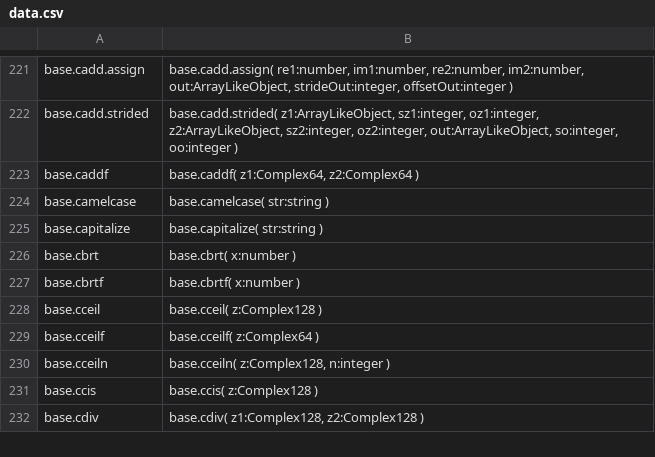
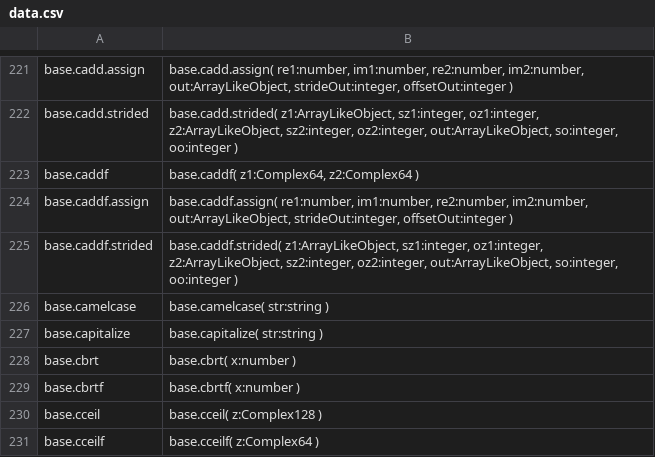
Before and after one commit to stdlib-js/repl-typed-signature, a CSV file: data/data.csv, drawn as a sheet; only a part is shown, gaps mark what is left out; the shorter side is filled out with more unchanged rows; the diff names each change by its address in the sheet, - before the commit and + after, or states it on an @@ line.

```diff
--- a/data/data.csv
+++ b/data/data.csv
+row 224: base.caddf.assign | base.caddf.assign( re1:number, im1:number, re2:number, im2:number, out:ArrayLikeObject, strideOut:integer, offsetOut:integer )
+row 225: base.caddf.strided | base.caddf.strided( z1:ArrayLikeObject, sz1:integer, oz1:integer, z2:ArrayLikeObject, sz2:integer, oz2:integer, out:ArrayLikeObject, so:integer, oo:integer )
```
Also changed, not shown: 6 other files.
